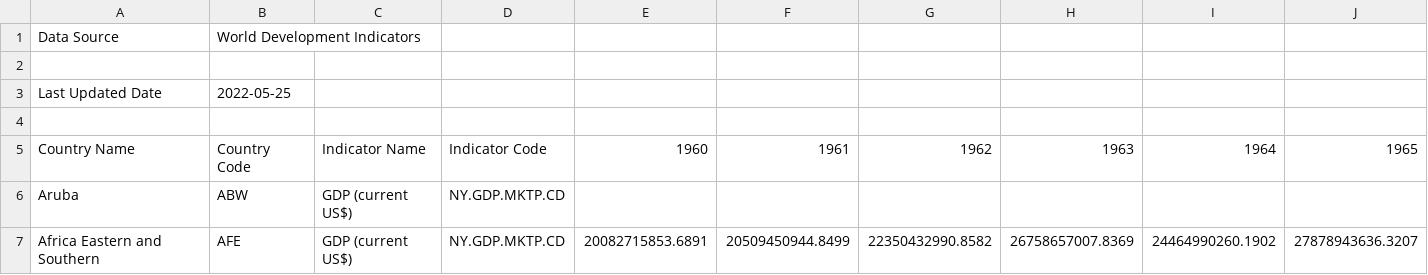
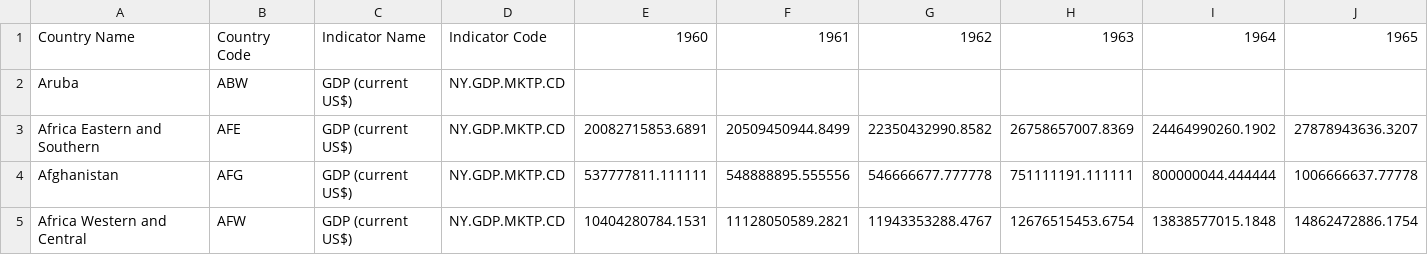
Before and after one commit to KedarKK1/Data_resouces, a CSV file: API_NY.GDP.MKTP.CD_DS2_en_csv_v2_4150784.csv, drawn as a sheet; only a part is shown; the shorter side is filled out with more unchanged rows; rows hold the shown columns only; the diff names each change by its address in the sheet, - before the commit and + after, or states it on an @@ line.

Commit message:
Update API_NY.GDP.MKTP.CD_DS2_en_csv_v2_4150784.csv

```diff
--- a/API_NY.GDP.MKTP.CD_DS2_en_csv_v2_4150784.csv
+++ b/API_NY.GDP.MKTP.CD_DS2_en_csv_v2_4150784.csv
-row 1: Data Source | World Development Indicators
-row 2: (empty)
-row 3: Last Updated Date | 2022-05-25
-row 4: (empty)
```
